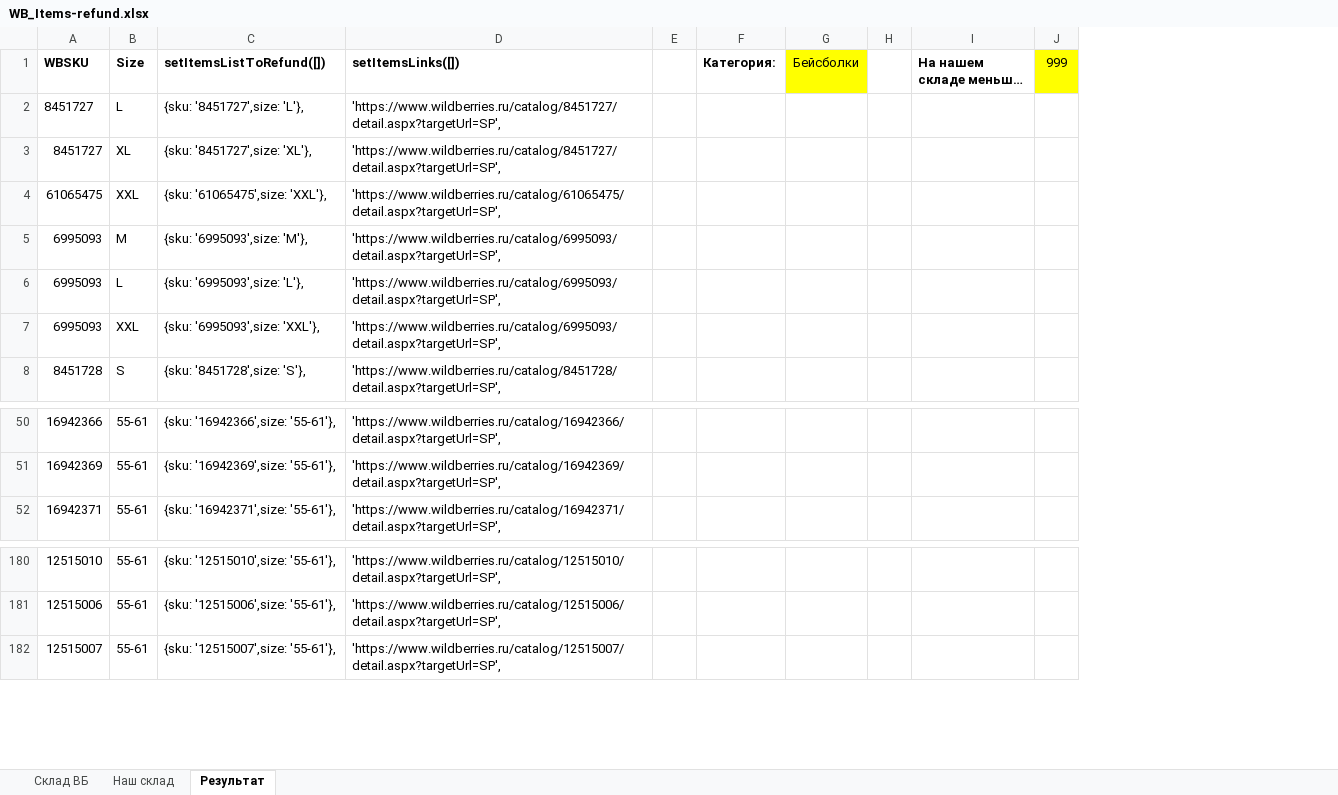
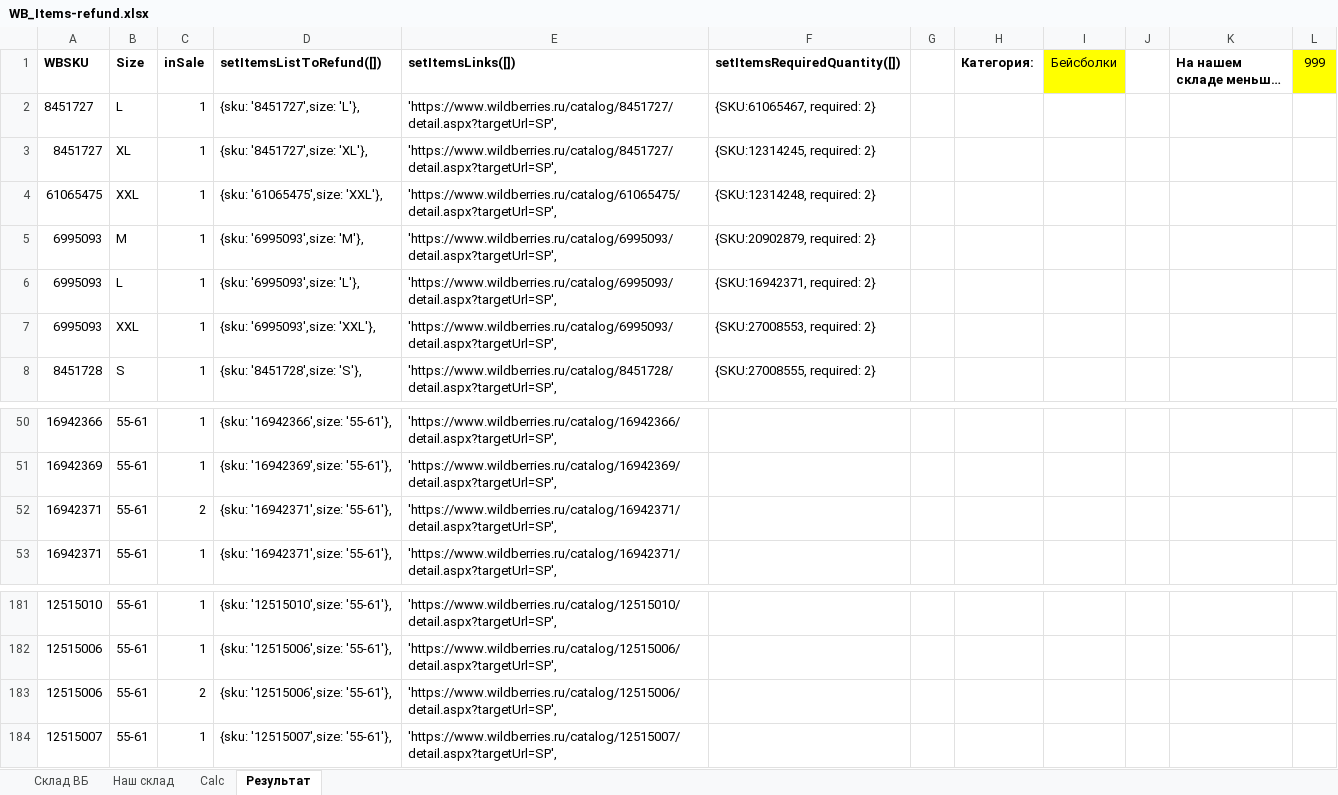
Before and after one commit to seyanaracore/HatsAndCaps, an Excel workbook: Wildberries/WB_Items-refund.xlsx, sheet Результат, drawn as a sheet; only a part is shown, gaps mark what is left out; long unchanged cells end in …; values as stored, in another font and other column widths than the file's, no borders; conditional formats not drawn; the diff names each change by its address in the sheet, - before the commit and + after, or states it on an @@ line.

```diff
--- a/Wildberries/WB_Items-refund.xlsx (sheet Результат)
+++ b/Wildberries/WB_Items-refund.xlsx (sheet Результат)
@@ sheet tab unhidden: Calc @@
+column C (inSale), rows 2-8: all 1; rows 50-51: 1 | 1; row 53: 1; rows 181-182: 1 | 1; row 184: 1
+column F (setItemsRequiredQuantity([])), rows 2-8: {SKU:61065467, required: 2} | {SKU:12314245, required: 2} | {SKU:12314248, required: 2} | {SKU:20902879, required: 2} | {SKU:16942371, required: 2} | {SKU:27008553, required: 2} | {SKU:27008555, required: 2}
+row 52: 16942371 | 55-61 | 2 | {sku: '16942371',size: '55-61'}, | 'https://www.wildberries.ru/catalog/16942371/detail.aspx?targetUrl=SP',
+row 183: 12515006 | 55-61 | 2 | {sku: '12515006',size: '55-61'}, | 'https://www.wildberries.ru/catalog/12515006/detail.aspx?targetUrl=SP',
```
Also changed, not shown: formulas that keep their value, 1 other file.
